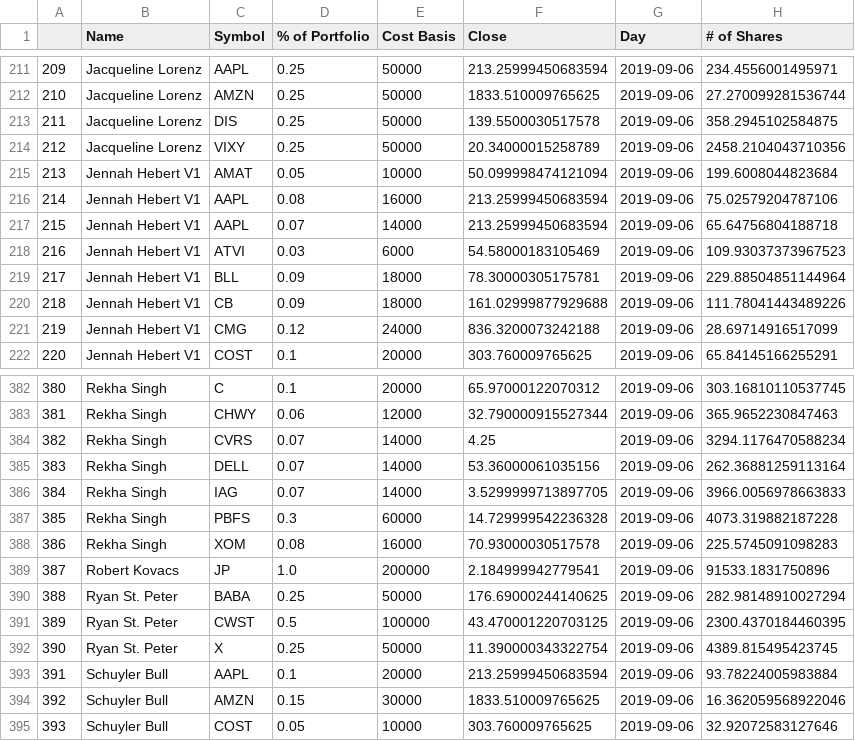
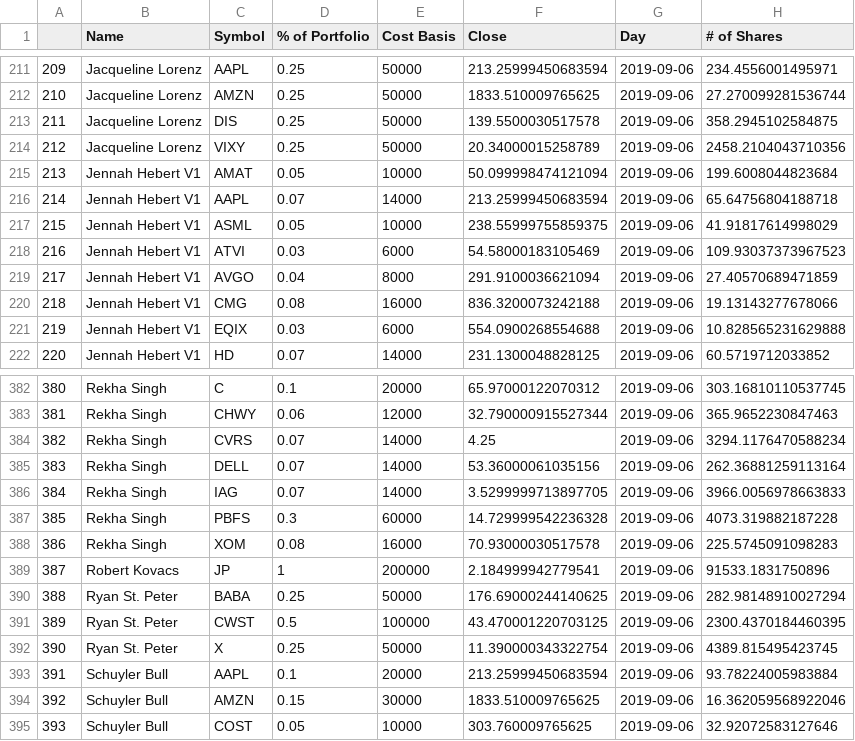
Before and after one commit to bkreis84/Portfolio-Challenge, a CSV file: initial_portfolios.csv, drawn as a sheet; only a part is shown, gaps mark what is left out; the diff covers the shown part only.

```diff
--- a/initial_portfolios.csv
+++ b/initial_portfolios.csv
@@ -215,8 +215,8 @@
 213,Jennah Hebert V1,AMAT,0.05,10000,50.099998474121094,2019-09-06,199.6008044823684
-214,Jennah Hebert V1,AAPL,0.08,16000,213.25999450683594,2019-09-06,75.02579204787106
-215,Jennah Hebert V1,AAPL,0.07,14000,213.25999450683594,2019-09-06,65.64756804188718
+214,Jennah Hebert V1,AAPL,0.07,14000,213.25999450683594,2019-09-06,65.64756804188718
+215,Jennah Hebert V1,ASML,0.05,10000,238.55999755859375,2019-09-06,41.91817614998029
 216,Jennah Hebert V1,ATVI,0.03,6000,54.58000183105469,2019-09-06,109.93037373967523
-217,Jennah Hebert V1,BLL,0.09,18000,78.30000305175781,2019-09-06,229.88504851144964
-218,Jennah Hebert V1,CB,0.09,18000,161.02999877929688,2019-09-06,111.78041443489226
-219,Jennah Hebert V1,CMG,0.12,24000,836.3200073242188,2019-09-06,28.69714916517099
-220,Jennah Hebert V1,COST,0.1,20000,303.760009765625,2019-09-06,65.84145166255291
+217,Jennah Hebert V1,AVGO,0.04,8000,291.9100036621094,2019-09-06,27.40570689471859
+218,Jennah Hebert V1,CMG,0.08,16000,836.3200073242188,2019-09-06,19.13143277678066
+219,Jennah Hebert V1,EQIX,0.03,6000,554.0900268554688,2019-09-06,10.828565231629888
+220,Jennah Hebert V1,HD,0.07,14000,231.1300048828125,2019-09-06,60.5719712033852
@@ -388,3 +388,3 @@
 386,Rekha Singh ,XOM,0.08,16000,70.93000030517578,2019-09-06,225.5745091098283
-387,Robert Kovacs,JP,1.0,200000,2.184999942779541,2019-09-06,91533.1831750896
+387,Robert Kovacs,JP,1,200000,2.184999942779541,2019-09-06,91533.1831750896
 388,Ryan St. Peter,BABA,0.25,50000,176.69000244140625,2019-09-06,282.98148910027294
```
Also changed, not shown: 158 edited cells elsewhere in this file, beg_prices.csv, 1 other file.
